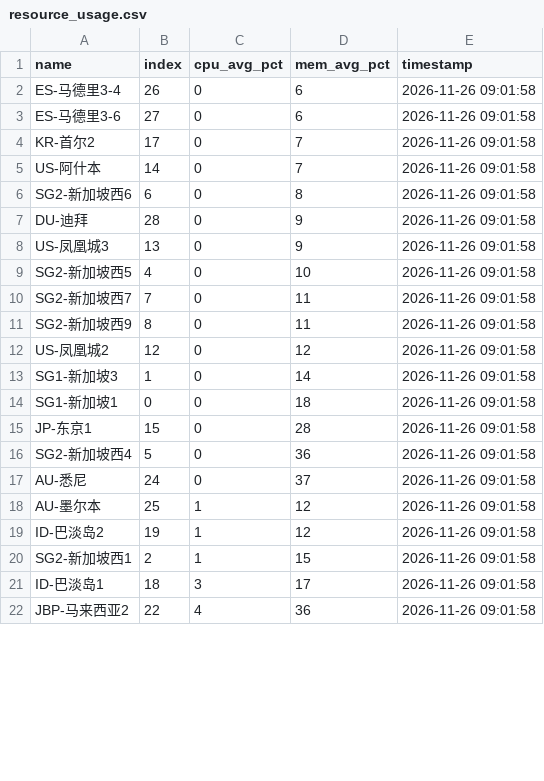
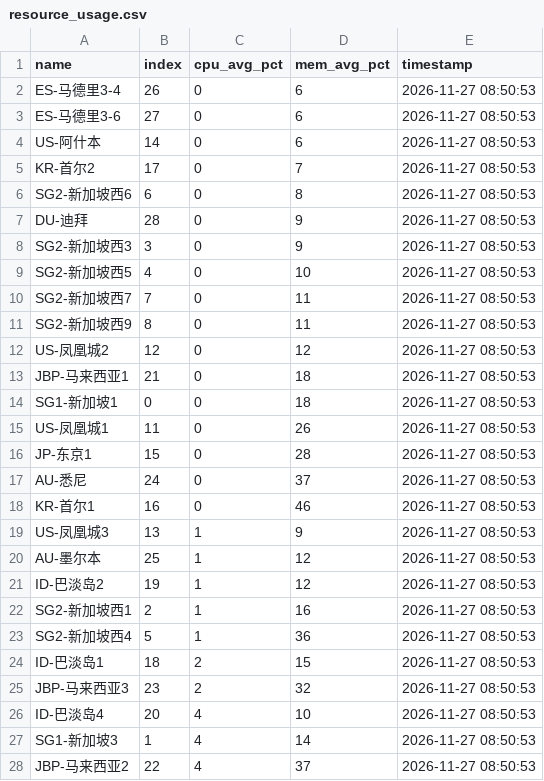
Before and after one commit to suwei8/oci-keepalive-tunnel, a CSV file: csv/resource_usage.csv, drawn as a sheet; only a part is shown; the diff covers the shown part only.

```diff
--- a/csv/resource_usage.csv
+++ b/csv/resource_usage.csv
@@ -1,22 +1,28 @@
 name,index,cpu_avg_pct,mem_avg_pct,timestamp
-ES-马德里3-4,26,0,6,2026-11-26 09:01:58
-ES-马德里3-6,27,0,6,2026-11-26 09:01:58
-KR-首尔2,17,0,7,2026-11-26 09:01:58
-US-阿什本,14,0,7,2026-11-26 09:01:58
-SG2-新加坡西6,6,0,8,2026-11-26 09:01:58
-DU-迪拜,28,0,9,2026-11-26 09:01:58
-US-凤凰城3,13,0,9,2026-11-26 09:01:58
-SG2-新加坡西5,4,0,10,2026-11-26 09:01:58
-SG2-新加坡西7,7,0,11,2026-11-26 09:01:58
-SG2-新加坡西9,8,0,11,2026-11-26 09:01:58
-US-凤凰城2,12,0,12,2026-11-26 09:01:58
-SG1-新加坡3,1,0,14,2026-11-26 09:01:58
-SG1-新加坡1,0,0,18,2026-11-26 09:01:58
-JP-东京1,15,0,28,2026-11-26 09:01:58
-SG2-新加坡西4,5,0,36,2026-11-26 09:01:58
-AU-悉尼,24,0,37,2026-11-26 09:01:58
-AU-墨尔本,25,1,12,2026-11-26 09:01:58
-ID-巴淡岛2,19,1,12,2026-11-26 09:01:58
-SG2-新加坡西1,2,1,15,2026-11-26 09:01:58
-ID-巴淡岛1,18,3,17,2026-11-26 09:01:58
-JBP-马来西亚2,22,4,36,2026-11-26 09:01:58
+ES-马德里3-4,26,0,6,2026-11-27 08:50:53
+ES-马德里3-6,27,0,6,2026-11-27 08:50:53
+US-阿什本,14,0,6,2026-11-27 08:50:53
+KR-首尔2,17,0,7,2026-11-27 08:50:53
+SG2-新加坡西6,6,0,8,2026-11-27 08:50:53
+DU-迪拜,28,0,9,2026-11-27 08:50:53
+SG2-新加坡西3,3,0,9,2026-11-27 08:50:53
+SG2-新加坡西5,4,0,10,2026-11-27 08:50:53
+SG2-新加坡西7,7,0,11,2026-11-27 08:50:53
+SG2-新加坡西9,8,0,11,2026-11-27 08:50:53
+US-凤凰城2,12,0,12,2026-11-27 08:50:53
+JBP-马来西亚1,21,0,18,2026-11-27 08:50:53
+SG1-新加坡1,0,0,18,2026-11-27 08:50:53
+US-凤凰城1,11,0,26,2026-11-27 08:50:53
+JP-东京1,15,0,28,2026-11-27 08:50:53
+AU-悉尼,24,0,37,2026-11-27 08:50:53
+KR-首尔1,16,0,46,2026-11-27 08:50:53
+US-凤凰城3,13,1,9,2026-11-27 08:50:53
+AU-墨尔本,25,1,12,2026-11-27 08:50:53
+ID-巴淡岛2,19,1,12,2026-11-27 08:50:53
+SG2-新加坡西1,2,1,16,2026-11-27 08:50:53
+SG2-新加坡西4,5,1,36,2026-11-27 08:50:53
+ID-巴淡岛1,18,2,15,2026-11-27 08:50:53
+JBP-马来西亚3,23,2,32,2026-11-27 08:50:53
+ID-巴淡岛4,20,4,10,2026-11-27 08:50:53
+SG1-新加坡3,1,4,14,2026-11-27 08:50:53
+JBP-马来西亚2,22,4,37,2026-11-27 08:50:53
```
Also changed, not shown: 6 removed rows and 3 edited cells elsewhere in this file.
